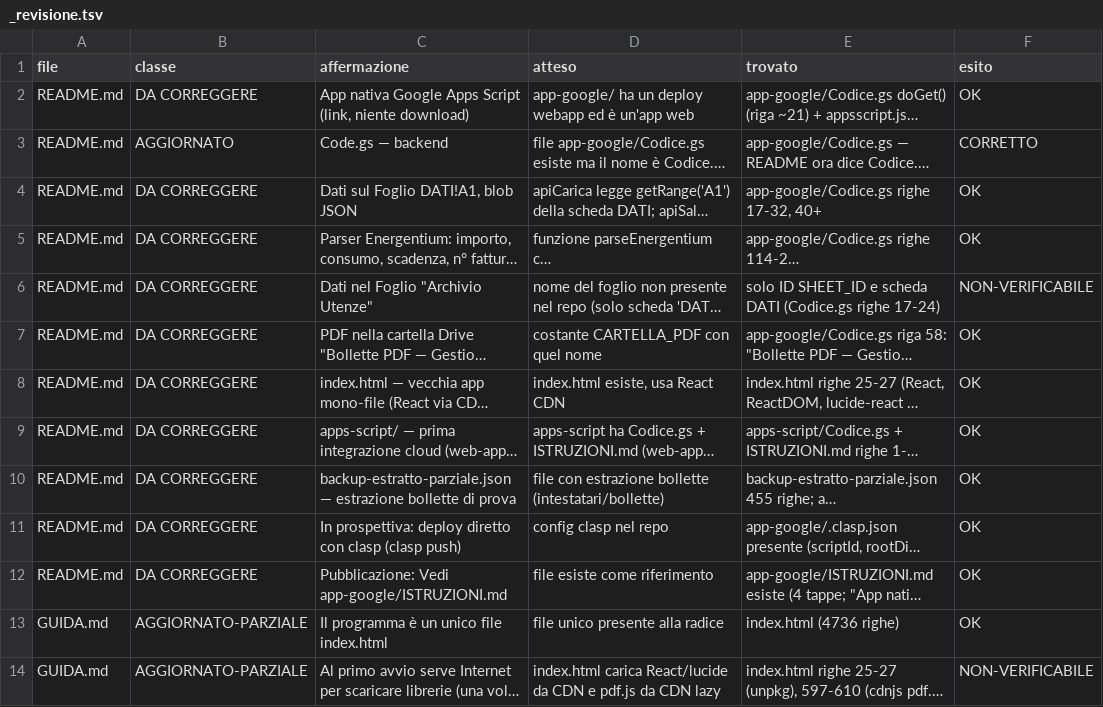
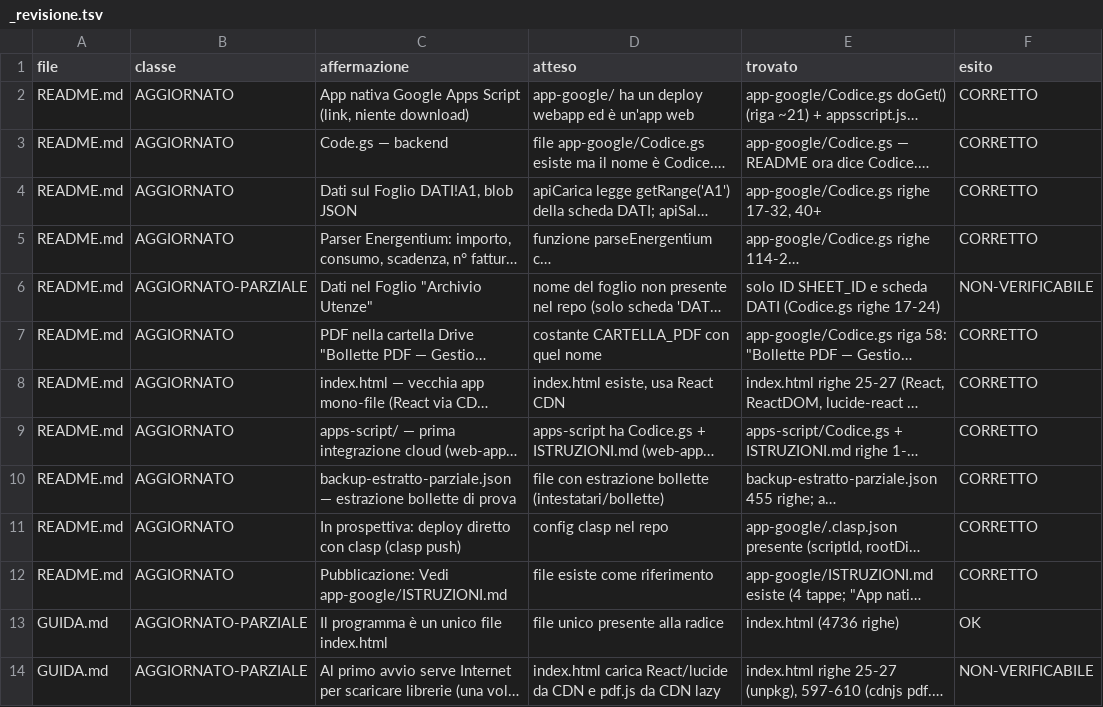
Before and after one commit to obi2kenobi/Gestione-Bollette-Parrocchia, a TSV file: docs/_revisione.tsv, drawn as a sheet; only a part is shown; long unchanged cells end in …; the diff names each change by its address in the sheet, - before the commit and + after, or states it on an @@ line.

Commit message:
docs: porta righe DA CORREGGERE a AGGIORNATO

```diff
--- a/docs/_revisione.tsv
+++ b/docs/_revisione.tsv
-B2 (classe): DA CORREGGERE
+B2 (classe): AGGIORNATO
-F2 (esito): OK
+F2 (esito): CORRETTO
-B4:B5 (classe): DA CORREGGERE
+B4:B5 (classe): AGGIORNATO
-F4:F5 (esito): OK
+F4:F5 (esito): CORRETTO
-B6 (classe): DA CORREGGERE
+B6 (classe): AGGIORNATO-PARZIALE
-B7:B12 (classe): DA CORREGGERE
+B7:B12 (classe): AGGIORNATO
-F7:F12 (esito): OK
+F7:F12 (esito): CORRETTO
```
